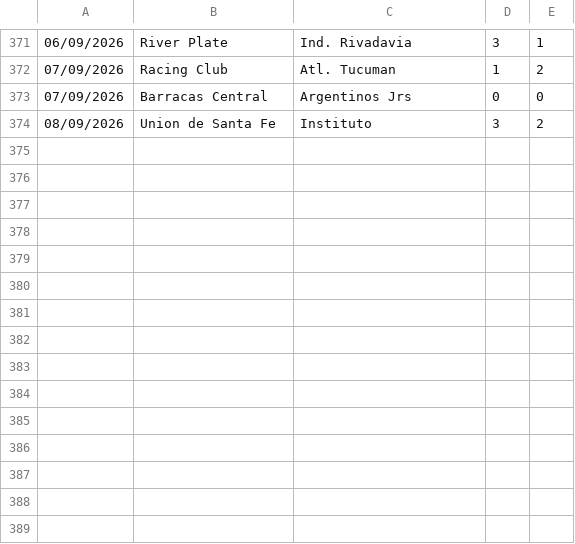
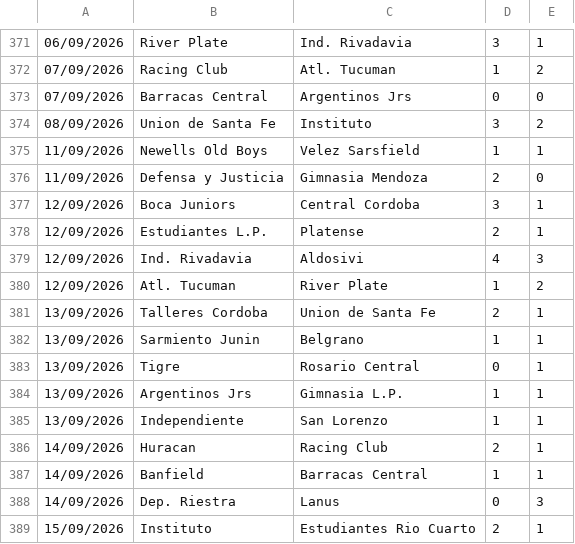
Before and after one commit to dodomiyake/scorecast, a CSV file: data/cur_2026_arg1.csv, drawn as a sheet; only a part is shown, gaps mark what is left out.

```diff
--- a/data/cur_2026_arg1.csv
+++ b/data/cur_2026_arg1.csv
@@ -374 +374,16 @@
 08/09/2026,Union de Santa Fe,Instituto,3,2
+11/09/2026,Newells Old Boys,Velez Sarsfield,1,1
+11/09/2026,Defensa y Justicia,Gimnasia Mendoza,2,0
+12/09/2026,Boca Juniors,Central Cordoba,3,1
+12/09/2026,Estudiantes L.P.,Platense,2,1
+12/09/2026,Ind. Rivadavia,Aldosivi,4,3
+12/09/2026,Atl. Tucuman,River Plate,1,2
+13/09/2026,Talleres Cordoba,Union de Santa Fe,2,1
+13/09/2026,Sarmiento Junin,Belgrano,1,1
+13/09/2026,Tigre,Rosario Central,0,1
+13/09/2026,Argentinos Jrs,Gimnasia L.P.,1,1
+13/09/2026,Independiente,San Lorenzo,1,1
+14/09/2026,Huracan,Racing Club,2,1
+14/09/2026,Banfield,Barracas Central,1,1
+14/09/2026,Dep. Riestra,Lanus,0,3
+15/09/2026,Instituto,Estudiantes Rio Cuarto,2,1
```
Also changed, not shown: data/cur_2026_bra1.csv, data/cur_2026_jpn1.csv, 9 other files.
